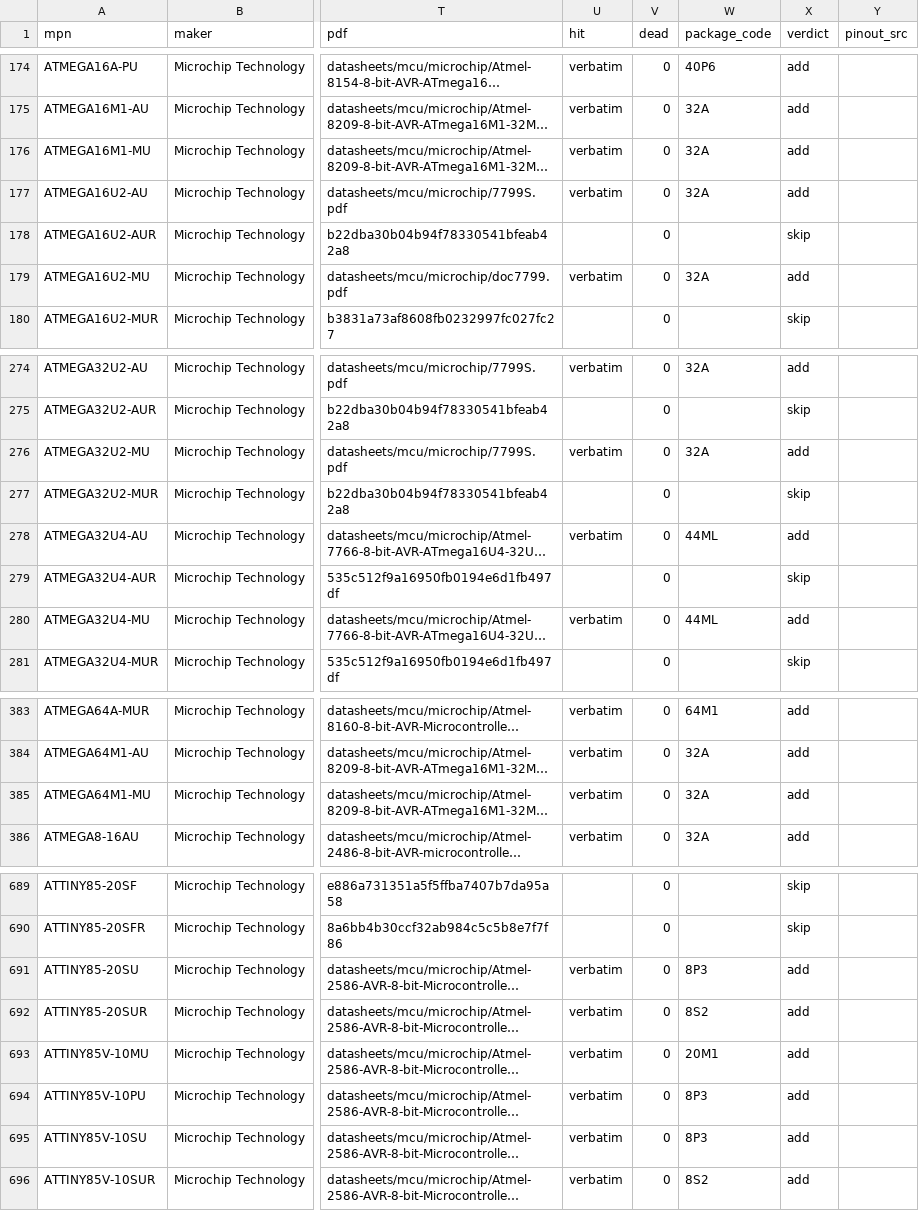
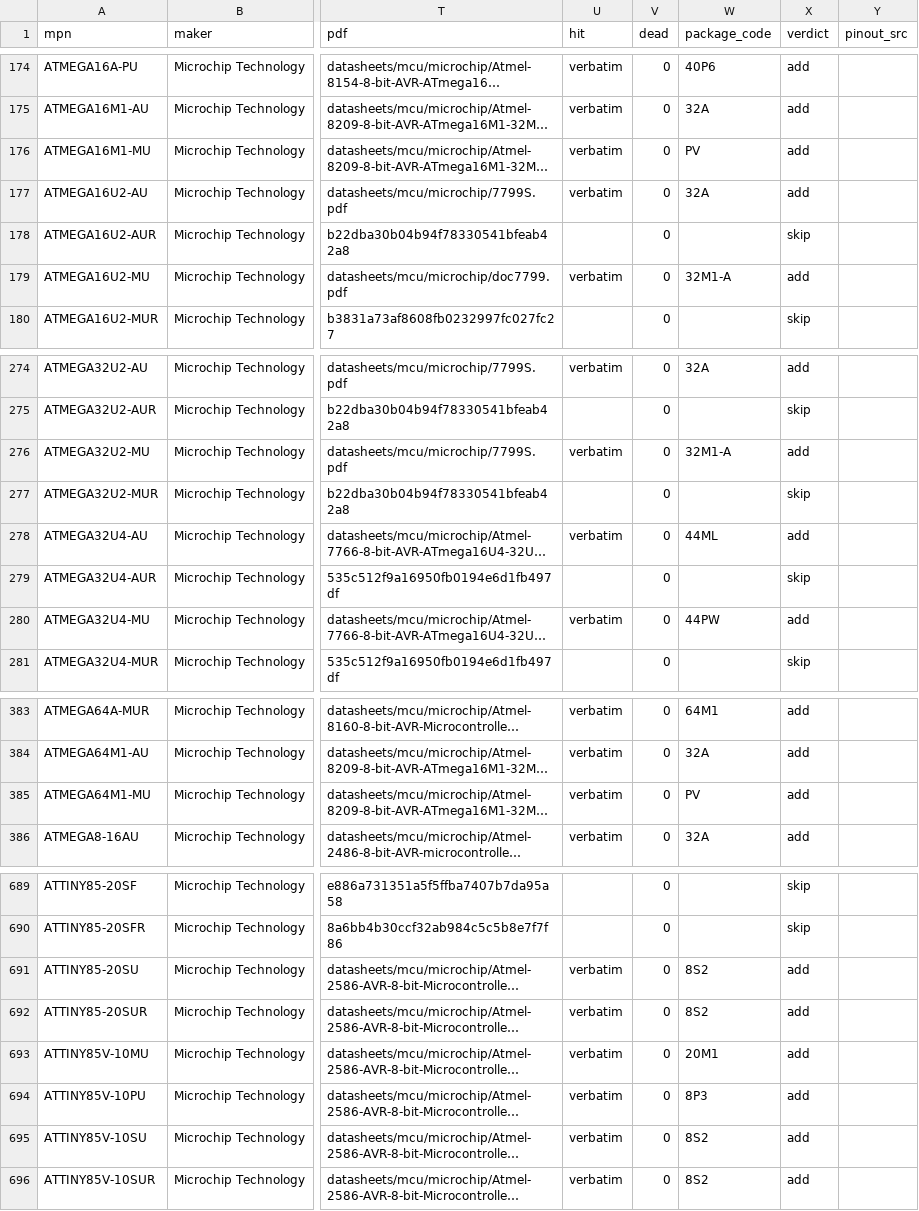
Before and after one commit to zaun/schematical, a TSV file: planning/plan-36-data/candidates.tsv, drawn as a sheet; only a part is shown, gaps mark what is left out; long unchanged cells end in …; the diff covers the shown part only; the diff names each change by its address in the sheet, - before the commit and + after, or states it on an @@ line.

```diff
--- a/planning/plan-36-data/candidates.tsv
+++ b/planning/plan-36-data/candidates.tsv
-W176 (package_code): 32A
+W176 (package_code): PV
-W179 (package_code): 32A
+W179 (package_code): 32M1-A
-W276 (package_code): 32A
+W276 (package_code): 32M1-A
-W280 (package_code): 44ML
+W280 (package_code): 44PW
-W385 (package_code): 32A
+W385 (package_code): PV
-W691 (package_code): 8P3
+W691 (package_code): 8S2
-W695 (package_code): 8P3
+W695 (package_code): 8S2
```
Also changed, not shown: 6 edited cells elsewhere in this file, planning/plan-36-data/package-overrides.tsv, 2 other files.
